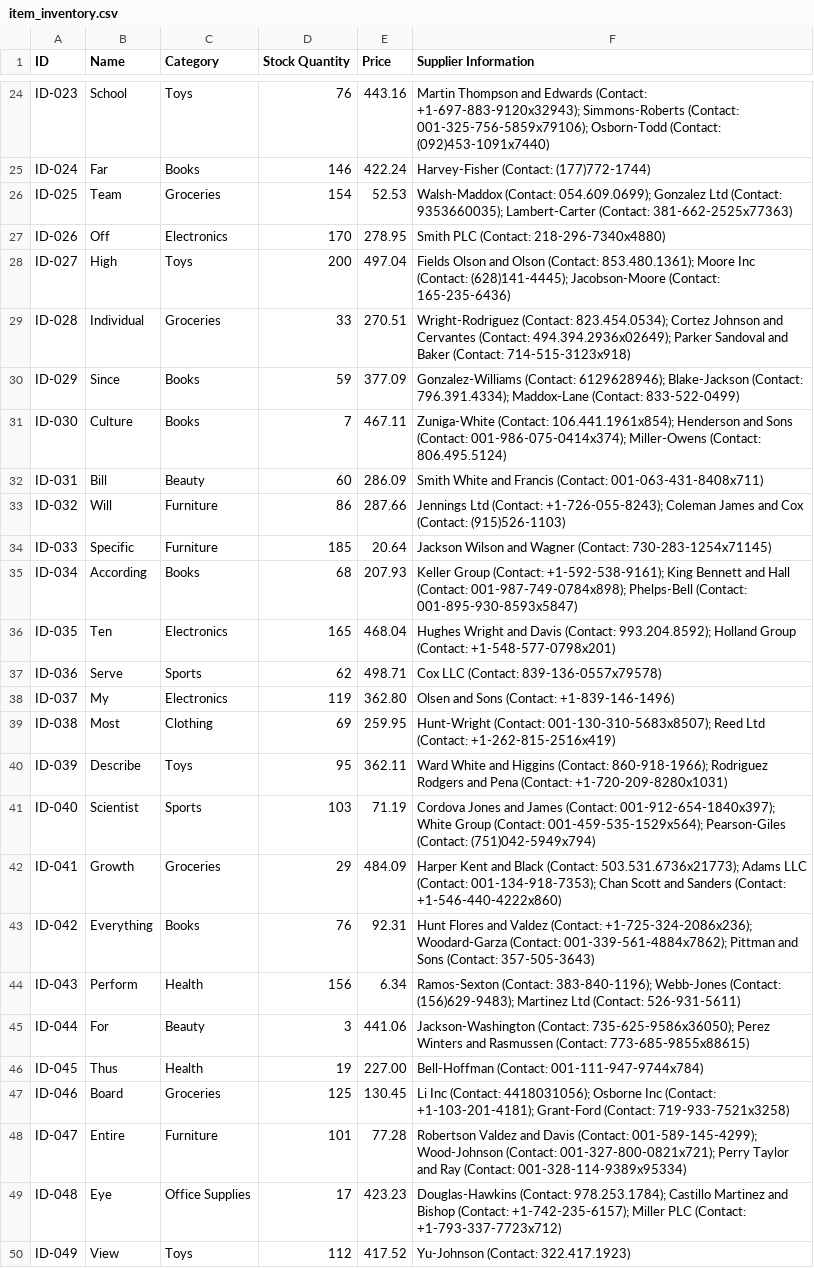
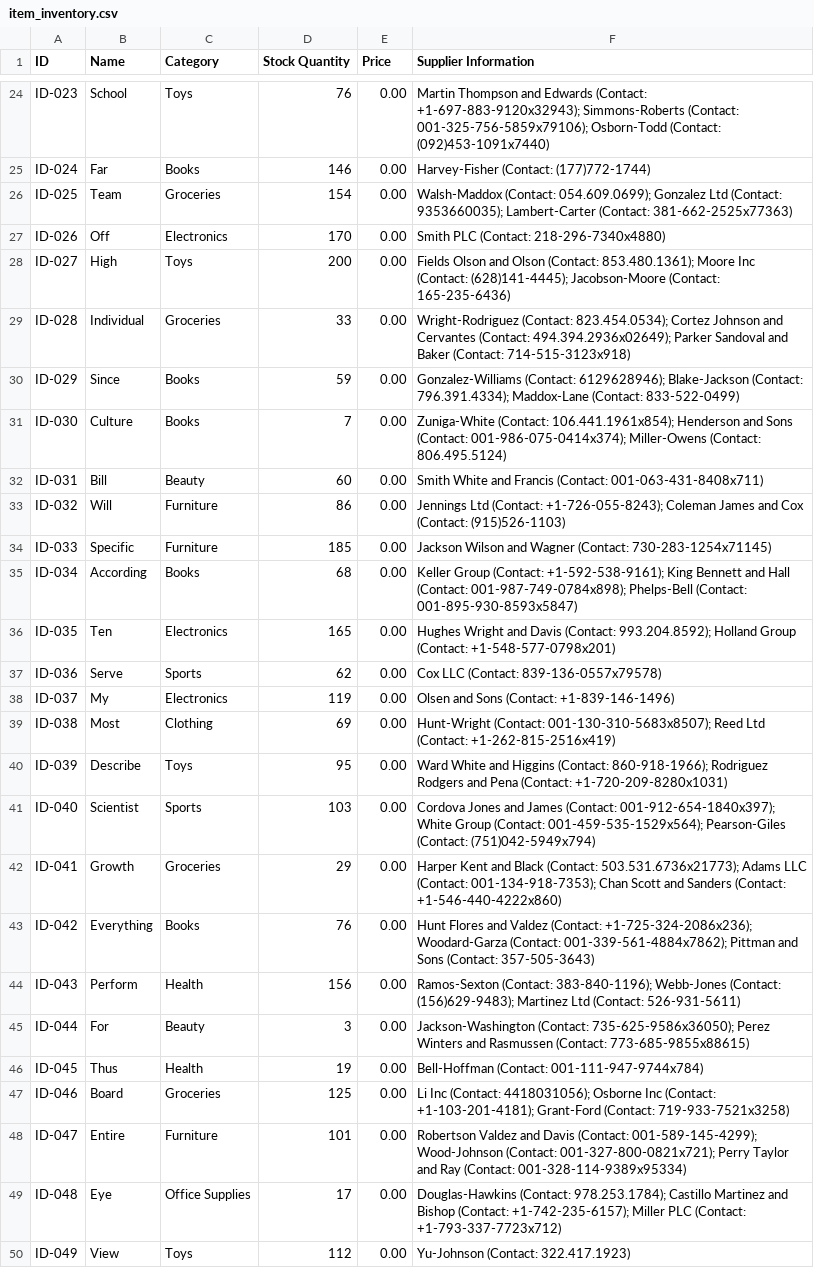
Before and after one commit to carl-josiah/dsa_project, a CSV file: out/production/dsa_project_github/inventorysystemproject/item_inventory.csv, drawn as a sheet; only a part is shown, gaps mark what is left out; the diff covers the shown part only; the diff names each change by its address in the sheet, - before the commit and + after, or states it on an @@ line.

```diff
--- a/out/production/dsa_project_github/inventorysystemproject/item_inventory.csv
+++ b/out/production/dsa_project_github/inventorysystemproject/item_inventory.csv
-E24 (Price): 443.16
+E24 (Price): 0.00
-E25 (Price): 422.24
+E25 (Price): 0.00
-E26 (Price): 52.53
+E26 (Price): 0.00
-E27 (Price): 278.95
+E27 (Price): 0.00
-E28 (Price): 497.04
+E28 (Price): 0.00
-E29 (Price): 270.51
+E29 (Price): 0.00
-E30 (Price): 377.09
+E30 (Price): 0.00
-E31 (Price): 467.11
+E31 (Price): 0.00
-E32 (Price): 286.09
+E32 (Price): 0.00
-E33 (Price): 287.66
+E33 (Price): 0.00
-E34 (Price): 20.64
+E34 (Price): 0.00
-E35 (Price): 207.93
+E35 (Price): 0.00
-E36 (Price): 468.04
+E36 (Price): 0.00
-E37 (Price): 498.71
+E37 (Price): 0.00
-E38 (Price): 362.80
+E38 (Price): 0.00
-E39 (Price): 259.95
+E39 (Price): 0.00
-E40 (Price): 362.11
+E40 (Price): 0.00
-E41 (Price): 71.19
+E41 (Price): 0.00
-E42 (Price): 484.09
+E42 (Price): 0.00
-E43 (Price): 92.31
+E43 (Price): 0.00
-E44 (Price): 6.34
+E44 (Price): 0.00
-E45 (Price): 441.06
+E45 (Price): 0.00
-E46 (Price): 227.00
+E46 (Price): 0.00
-E47 (Price): 130.45
+E47 (Price): 0.00
-E48 (Price): 77.28
+E48 (Price): 0.00
-E49 (Price): 423.23
+E49 (Price): 0.00
-E50 (Price): 417.52
+E50 (Price): 0.00
```
Also changed, not shown: 89 edited cells elsewhere in this file, src/inventorysystemproject/item_inventory.csv, 1 other file.
